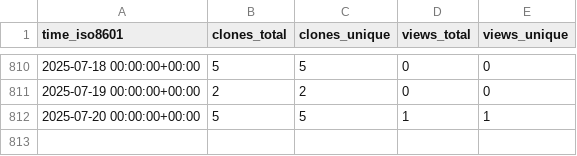
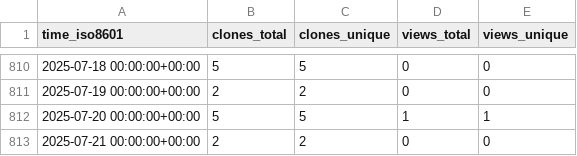
Before and after one commit to yinlinchen/amplify-preview-actions, a CSV file: yinlinchen/amplify-preview-actions/ghrs-data/views_clones_aggregate.csv, drawn as a sheet; only a part is shown, gaps mark what is left out; the diff names each change by its address in the sheet, - before the commit and + after, or states it on an @@ line.

```diff
--- a/yinlinchen/amplify-preview-actions/ghrs-data/views_clones_aggregate.csv
+++ b/yinlinchen/amplify-preview-actions/ghrs-data/views_clones_aggregate.csv
+row 813: 2025-07-21 00:00:00+00:00 | 2 | 2 | 0 | 0
```
Also changed, not shown: 1 other file.
